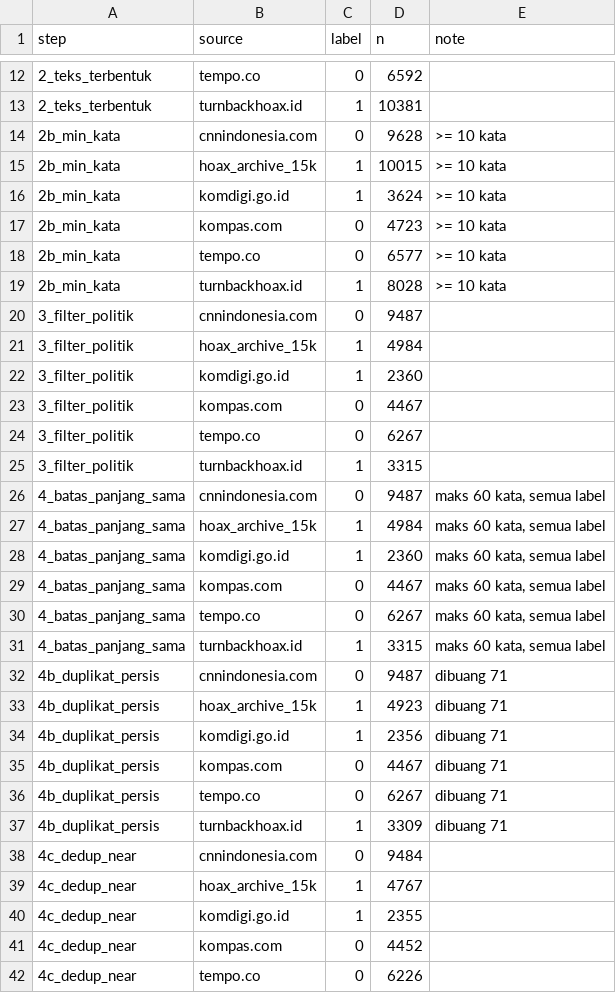
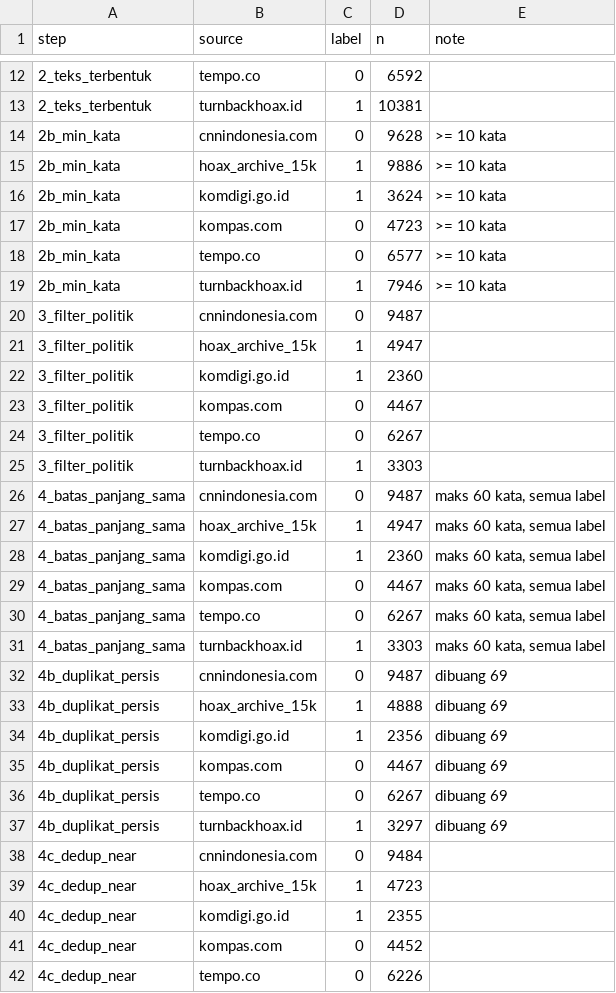
Before and after one commit to amos-kureiju/Veridix, a CSV file: data/processed_v2/audit_log_per_langkah.csv, drawn as a sheet; only a part is shown, gaps mark what is left out; the diff covers the shown part only.

```diff
--- a/data/processed_v2/audit_log_per_langkah.csv
+++ b/data/processed_v2/audit_log_per_langkah.csv
@@ -14,3 +14,3 @@ step,source,label,n,note
 2b_min_kata,cnnindonesia.com,0,9628,>= 10 kata
-2b_min_kata,hoax_archive_15k,1,10015,>= 10 kata
+2b_min_kata,hoax_archive_15k,1,9886,>= 10 kata
 2b_min_kata,komdigi.go.id,1,3624,>= 10 kata
@@ -18,5 +18,5 @@ step,source,label,n,note
 2b_min_kata,tempo.co,0,6577,>= 10 kata
-2b_min_kata,turnbackhoax.id,1,8028,>= 10 kata
+2b_min_kata,turnbackhoax.id,1,7946,>= 10 kata
 3_filter_politik,cnnindonesia.com,0,9487,
-3_filter_politik,hoax_archive_15k,1,4984,
+3_filter_politik,hoax_archive_15k,1,4947,
 3_filter_politik,komdigi.go.id,1,2360,
@@ -24,5 +24,5 @@ step,source,label,n,note
 3_filter_politik,tempo.co,0,6267,
-3_filter_politik,turnbackhoax.id,1,3315,
+3_filter_politik,turnbackhoax.id,1,3303,
 4_batas_panjang_sama,cnnindonesia.com,0,9487,"maks 60 kata, semua label"
-4_batas_panjang_sama,hoax_archive_15k,1,4984,"maks 60 kata, semua label"
+4_batas_panjang_sama,hoax_archive_15k,1,4947,"maks 60 kata, semua label"
 4_batas_panjang_sama,komdigi.go.id,1,2360,"maks 60 kata, semua label"
@@ -30,11 +30,11 @@ step,source,label,n,note
 4_batas_panjang_sama,tempo.co,0,6267,"maks 60 kata, semua label"
-4_batas_panjang_sama,turnbackhoax.id,1,3315,"maks 60 kata, semua label"
-4b_duplikat_persis,cnnindonesia.com,0,9487,dibuang 71
-4b_duplikat_persis,hoax_archive_15k,1,4923,dibuang 71
-4b_duplikat_persis,komdigi.go.id,1,2356,dibuang 71
-4b_duplikat_persis,kompas.com,0,4467,dibuang 71
-4b_duplikat_persis,tempo.co,0,6267,dibuang 71
-4b_duplikat_persis,turnbackhoax.id,1,3309,dibuang 71
+4_batas_panjang_sama,turnbackhoax.id,1,3303,"maks 60 kata, semua label"
+4b_duplikat_persis,cnnindonesia.com,0,9487,dibuang 69
+4b_duplikat_persis,hoax_archive_15k,1,4888,dibuang 69
+4b_duplikat_persis,komdigi.go.id,1,2356,dibuang 69
+4b_duplikat_persis,kompas.com,0,4467,dibuang 69
+4b_duplikat_persis,tempo.co,0,6267,dibuang 69
+4b_duplikat_persis,turnbackhoax.id,1,3297,dibuang 69
 4c_dedup_near,cnnindonesia.com,0,9484,
-4c_dedup_near,hoax_archive_15k,1,4767,
+4c_dedup_near,hoax_archive_15k,1,4723,
 4c_dedup_near,komdigi.go.id,1,2355,
```
Also changed, not shown: 6 edited cells elsewhere in this file, data/processed_v2/MANIFEST_sha256.csv, data/processed_v2/hasil_kriteria.csv, 12 other files.
